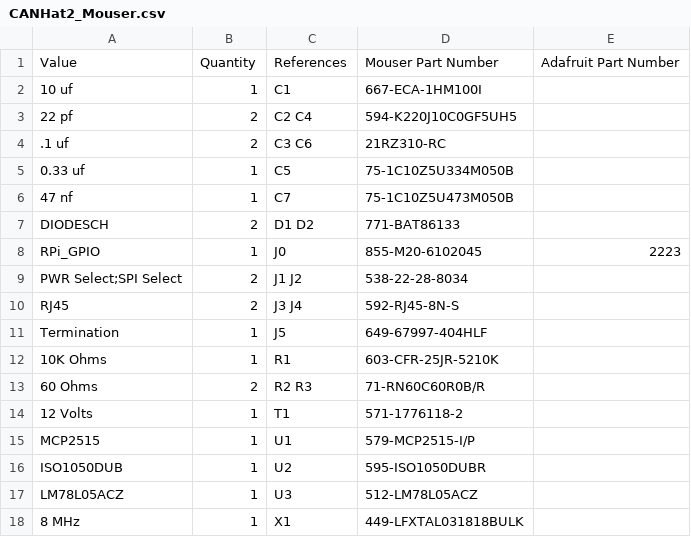
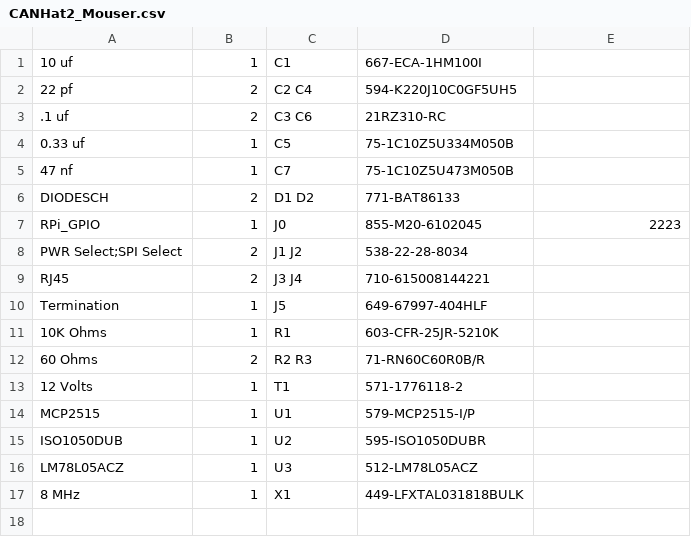
Before and after one commit to RobertPHeller/RPi-RRCircuits, a CSV file: CANHat2/CANHat2_Mouser.csv, drawn as a sheet.

Commit message:
Update CANHat2 to use cheaper non-filtered RJ45 connectors

```diff
--- a/CANHat2/CANHat2_Mouser.csv
+++ b/CANHat2/CANHat2_Mouser.csv
@@ -1,2 +1 @@
-Value,Quantity,References,Mouser Part Number,Adafruit Part Number
 10 uf,1,C1,667-ECA-1HM100I,
@@ -9,3 +8,3 @@ RPi_GPIO,1,J0,855-M20-6102045,2223
 PWR Select;SPI Select,2,J1 J2,538-22-28-8034,
-RJ45,2,J3 J4,592-RJ45-8N-S,
+RJ45,2,J3 J4,710-615008144221,
 Termination,1,J5,649-67997-404HLF,
```
Also changed, not shown: CANHat2/CANHat2.csv, 2 other files.
